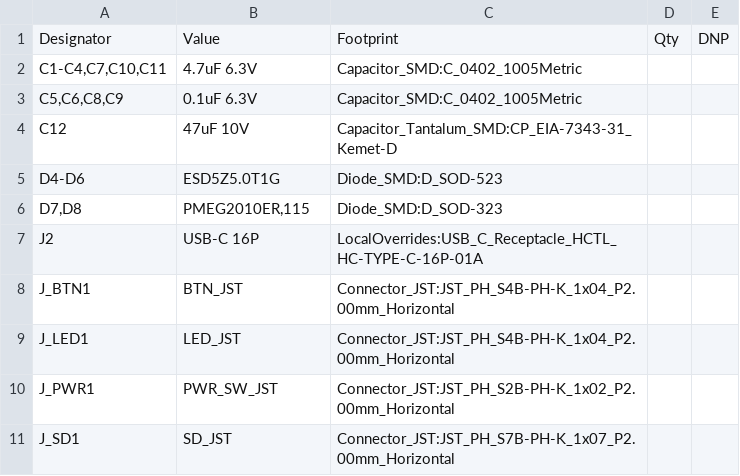
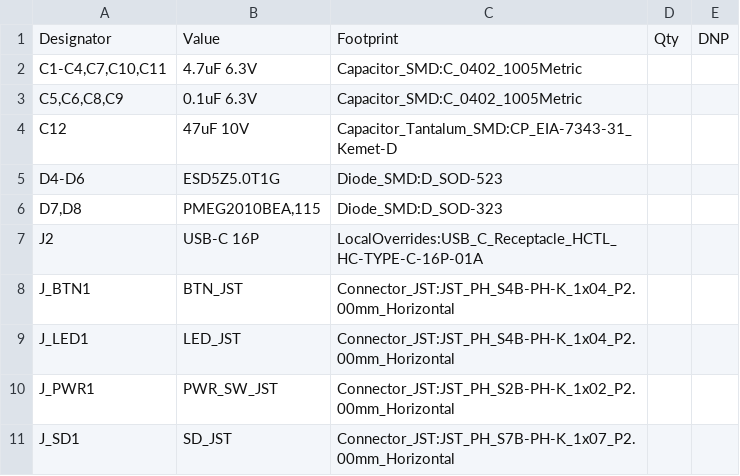
Before and after one commit to sideburn/fujinet-xebook-kicad, a CSV file: Fab/Gerbers-FN32ROV-XEBook-1.0/FN32ROV-XEBook-KiCad-BOM.csv, drawn as a sheet; only a part is shown.

```diff
--- a/Fab/Gerbers-FN32ROV-XEBook-1.0/FN32ROV-XEBook-KiCad-BOM.csv
+++ b/Fab/Gerbers-FN32ROV-XEBook-1.0/FN32ROV-XEBook-KiCad-BOM.csv
@@ -5,3 +5,3 @@
 "D4-D6","ESD5Z5.0T1G","Diode_SMD:D_SOD-523","",""
-"D7,D8","PMEG2010ER,115","Diode_SMD:D_SOD-323","",""
+"D7,D8","PMEG2010BEA,115","Diode_SMD:D_SOD-323","",""
 "J2","USB-C 16P","LocalOverrides:USB_C_Receptacle_HCTL_HC-TYPE-C-16P-01A","",""
```
Also changed, not shown: Fab/Gerbers-FN32ROV-XEBook-1.0/FN32ROV-XEBook-KiCad-BOM-JLCPCB.csv, 3 other files.
